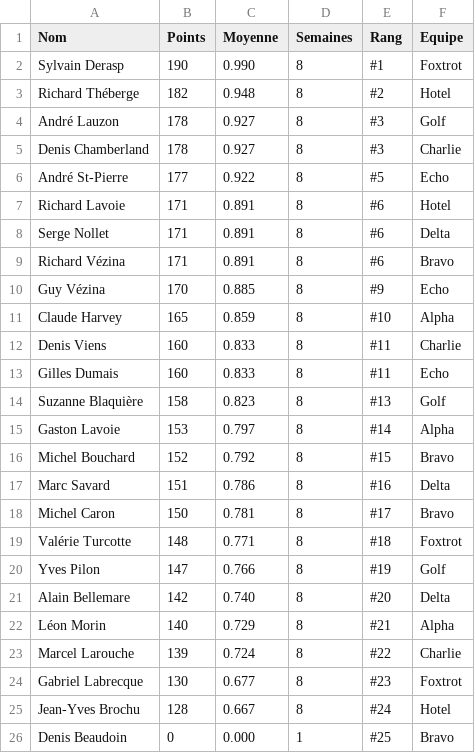
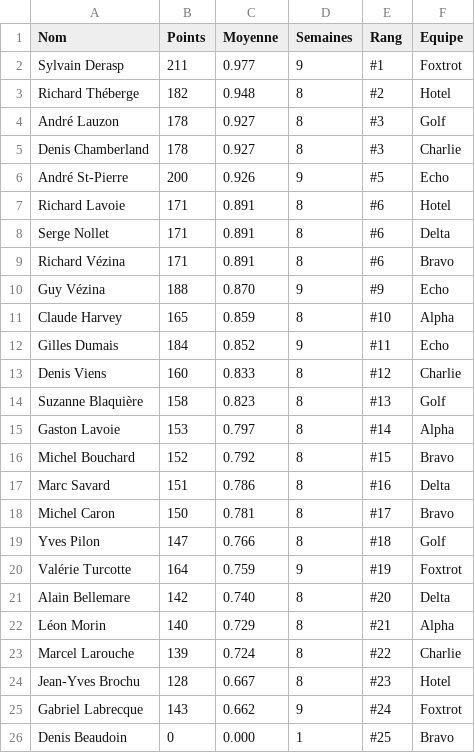
Before and after one commit to vezir649-droid/ligue-billard-saphir, a CSV file: joueurs_stats.csv, drawn as a sheet.

Commit message:
Mise a jour equipes-saphir.csv (8 equipes) joueurs_stats.csv (04/11/2026 16:04:06)

```diff
--- a/joueurs_stats.csv
+++ b/joueurs_stats.csv
@@ -1,3 +1,3 @@
 Nom,Points,Moyenne,Semaines,Rang,Equipe
-Sylvain Derasp,190,0.990,8,#1,Foxtrot
+Sylvain Derasp,211,0.977,9,#1,Foxtrot
 Richard Théberge,182,0.948,8,#2,Hotel
@@ -5,3 +5,3 @@ André Lauzon,178,0.927,8,#3,Golf
 Denis Chamberland,178,0.927,8,#3,Charlie
-André St-Pierre,177,0.922,8,#5,Echo
+André St-Pierre,200,0.926,9,#5,Echo
 Richard Lavoie,171,0.891,8,#6,Hotel
@@ -9,6 +9,6 @@ Serge Nollet,171,0.891,8,#6,Delta
 Richard Vézina,171,0.891,8,#6,Bravo
-Guy Vézina,170,0.885,8,#9,Echo
+Guy Vézina,188,0.870,9,#9,Echo
 Claude Harvey,165,0.859,8,#10,Alpha
-Denis Viens,160,0.833,8,#11,Charlie
-Gilles Dumais,160,0.833,8,#11,Echo
+Gilles Dumais,184,0.852,9,#11,Echo
+Denis Viens,160,0.833,8,#12,Charlie
 Suzanne Blaquière,158,0.823,8,#13,Golf
@@ -18,4 +18,4 @@ Marc Savard,151,0.786,8,#16,Delta
 Michel Caron,150,0.781,8,#17,Bravo
-Valérie Turcotte,148,0.771,8,#18,Foxtrot
-Yves Pilon,147,0.766,8,#19,Golf
+Yves Pilon,147,0.766,8,#18,Golf
+Valérie Turcotte,164,0.759,9,#19,Foxtrot
 Alain Bellemare,142,0.740,8,#20,Delta
@@ -23,4 +23,4 @@ Léon Morin,140,0.729,8,#21,Alpha
 Marcel Larouche,139,0.724,8,#22,Charlie
-Gabriel Labrecque,130,0.677,8,#23,Foxtrot
-Jean-Yves Brochu,128,0.667,8,#24,Hotel
+Jean-Yves Brochu,128,0.667,8,#23,Hotel
+Gabriel Labrecque,143,0.662,9,#24,Foxtrot
 Denis Beaudoin,0,0.000,1,#25,Bravo
```
